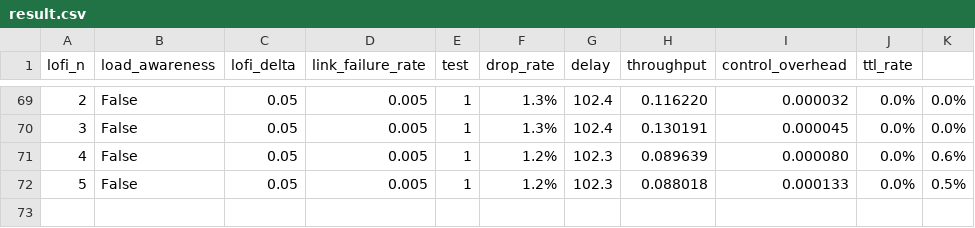
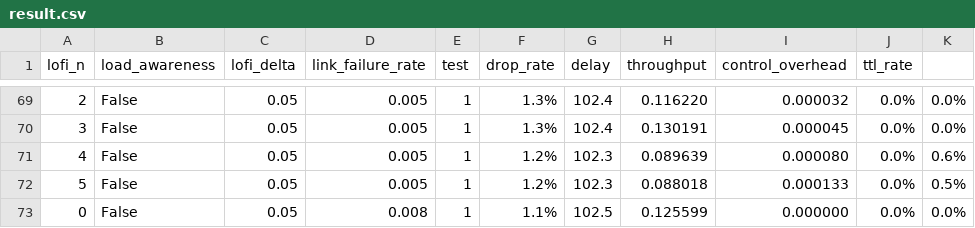
Before and after one commit to sq591442679/distributed-emulator, a CSV file: node-manager/result.csv, drawn as a sheet; only a part is shown, gaps mark what is left out; the diff names each change by its address in the sheet, - before the commit and + after, or states it on an @@ line.

Commit message:
[fix](install_packet_drop.sh packet_drop_module.c) add check for dst ip

```diff
--- a/node-manager/result.csv
+++ b/node-manager/result.csv
+row 73: 0 | False | 0.05 | 0.008 | 1 | 1.1% | 102.5 | 0.125599 | 0.000000 | 0.0% | 0.0%
```
Also changed, not shown: 6 other files.
